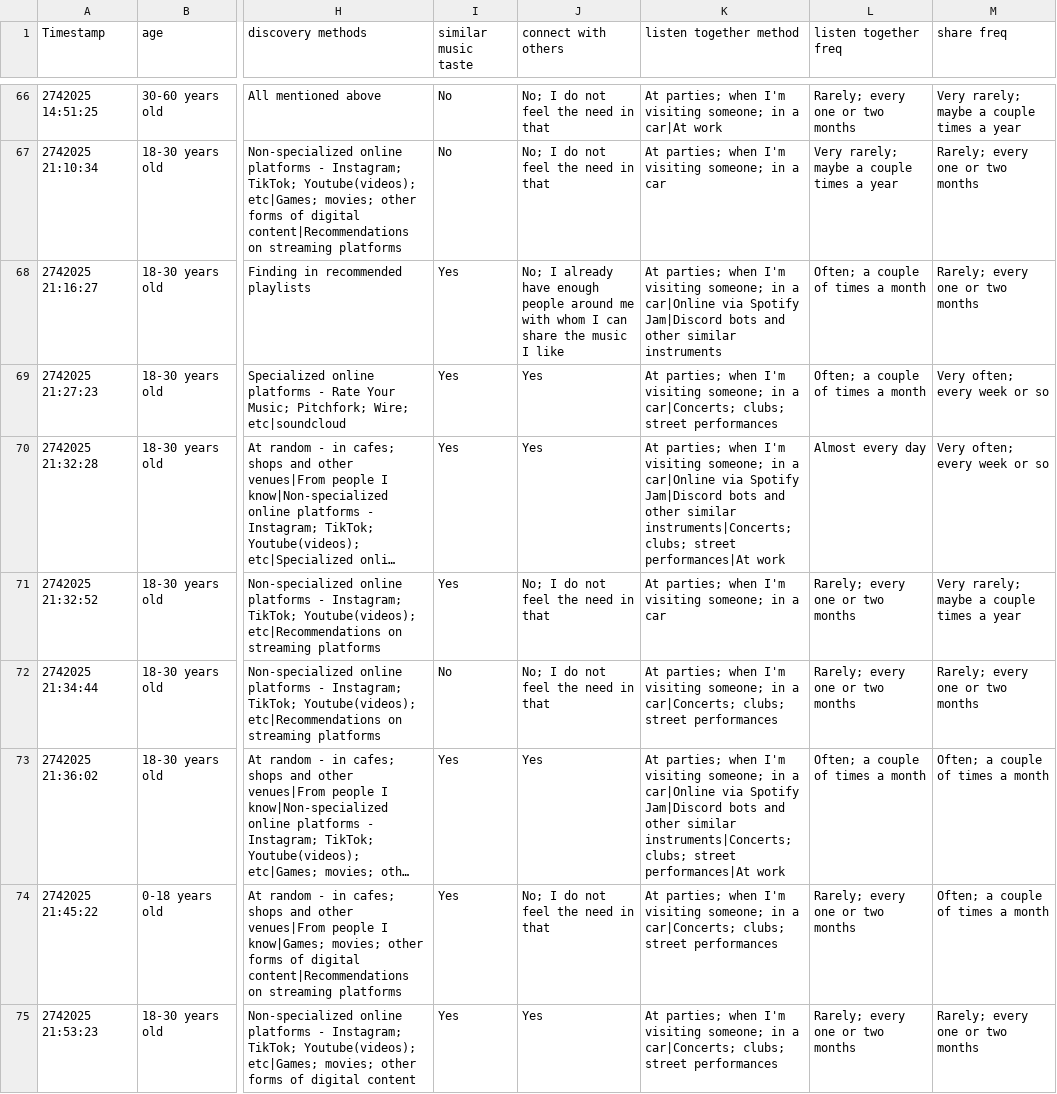
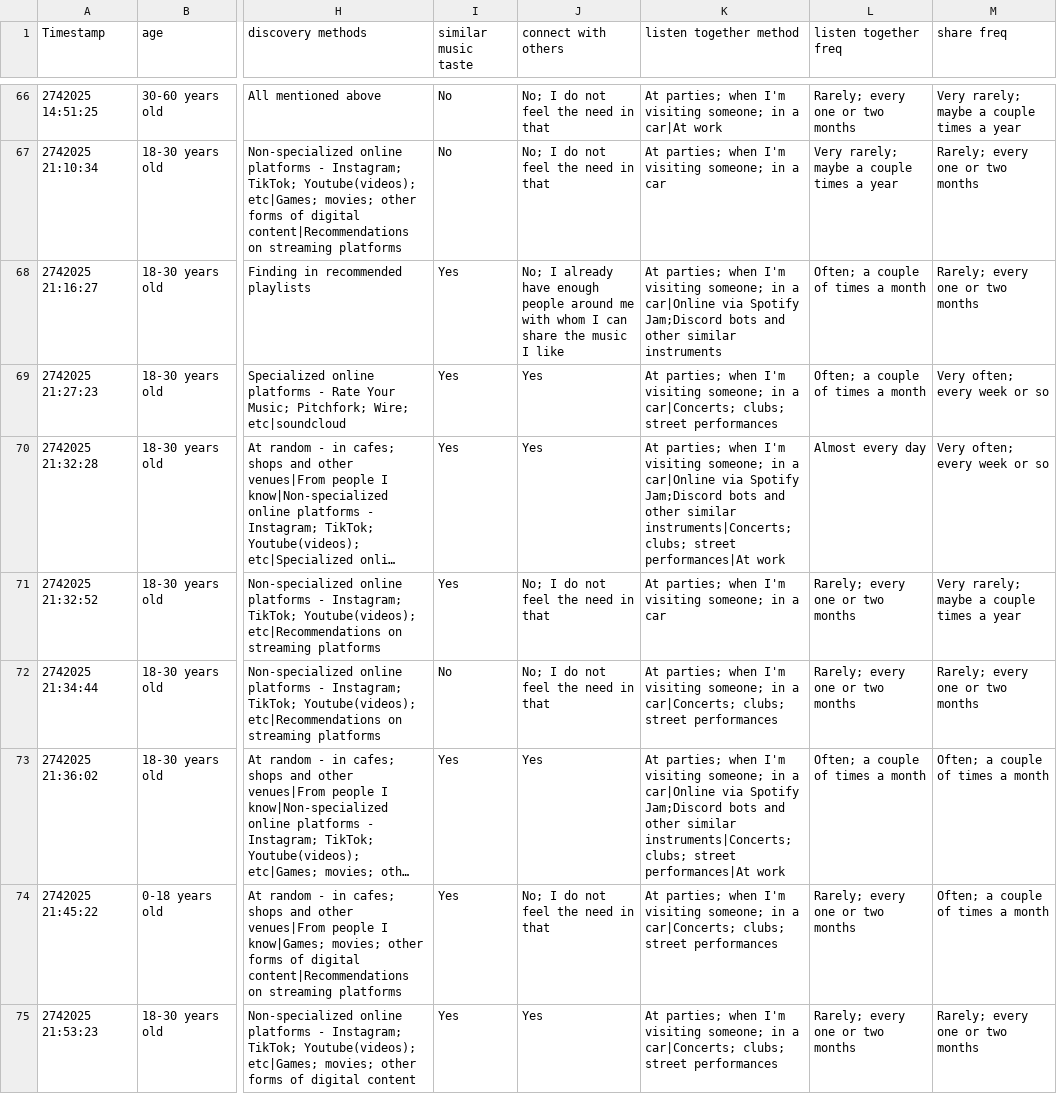
Before and after one commit to ddrddrr/musikk, a CSV file: text/res2.csv, drawn as a sheet; only a part is shown, gaps mark what is left out; long unchanged cells end in …; the diff covers the shown part only; the diff names each change by its address in the sheet, - before the commit and + after, or states it on an @@ line.

```diff
--- a/text/res2.csv
+++ b/text/res2.csv
-K68 (listen together method): …via Spotify Jam|Discord bots and…
+K68 (listen together method): …via Spotify Jam;Discord bots and…
-K70 (listen together method): …via Spotify Jam|Discord bots and…
+K70 (listen together method): …via Spotify Jam;Discord bots and…
-K73 (listen together method): …via Spotify Jam|Discord bots and…
+K73 (listen together method): …via Spotify Jam;Discord bots and…
```
Also changed, not shown: 28 edited cells elsewhere in this file, 14 other files.
